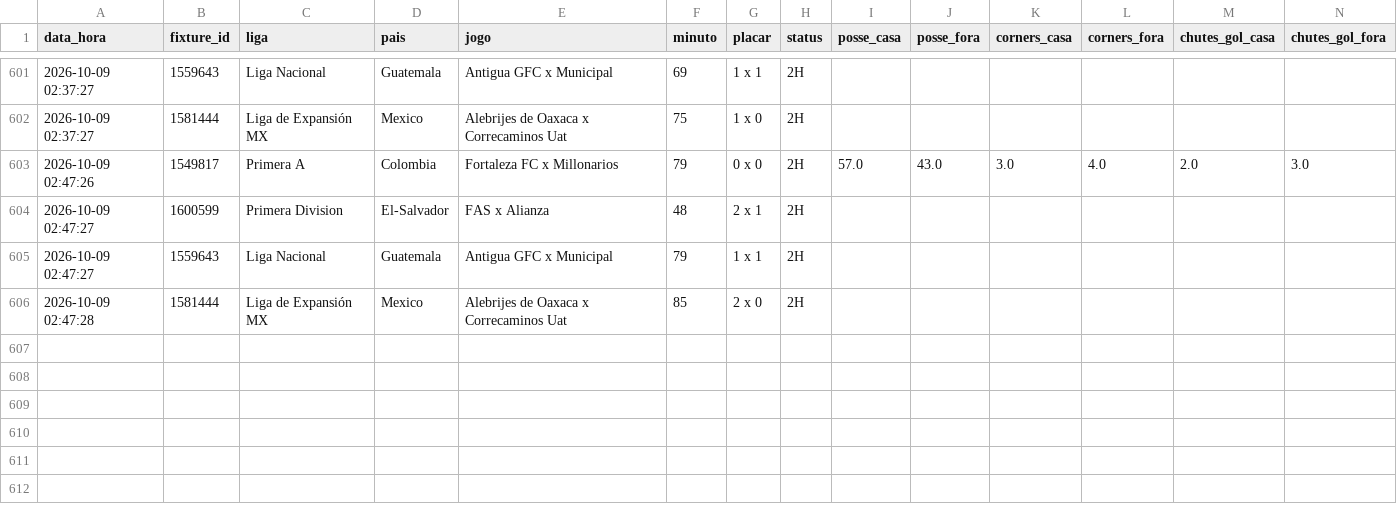
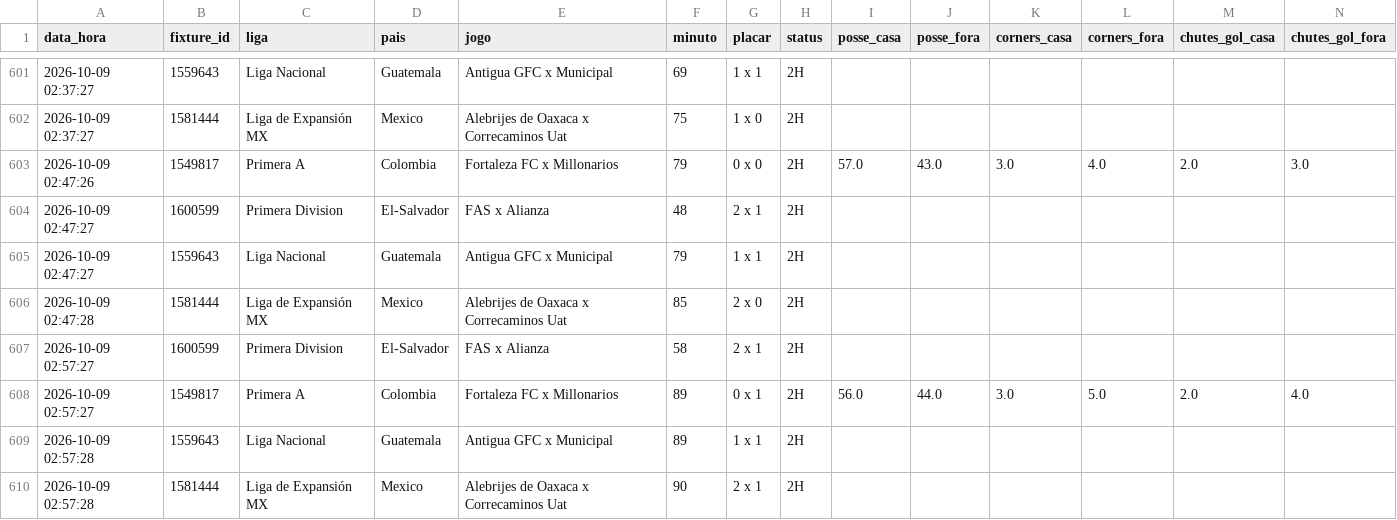
Before and after one commit to ehvvlc-stack/smart-sport-analyzer, a CSV file: data/monitoramento_apifootball.csv, drawn as a sheet; only a part is shown, gaps mark what is left out; rows hold the shown columns only; the diff names each change by its address in the sheet, - before the commit and + after, or states it on an @@ line.

```diff
--- a/data/monitoramento_apifootball.csv
+++ b/data/monitoramento_apifootball.csv
+row 607: 2026-10-09 02:57:27 | 1600599 | Primera Division | El-Salvador | FAS x Alianza | 58 | 2 x 1 | 2H
+row 608: 2026-10-09 02:57:27 | 1549817 | Primera A | Colombia | Fortaleza FC x Millonarios | 89 | 0 x 1 | 2H | 56.0 | 44.0 | 3.0 | 5.0 | 2.0 | 4.0
+row 609: 2026-10-09 02:57:28 | 1559643 | Liga Nacional | Guatemala | Antigua GFC x Municipal | 89 | 1 x 1 | 2H
+row 610: 2026-10-09 02:57:28 | 1581444 | Liga de Expansión MX | Mexico | Alebrijes de Oaxaca x Correcaminos Uat | 90 | 2 x 1 | 2H
```
